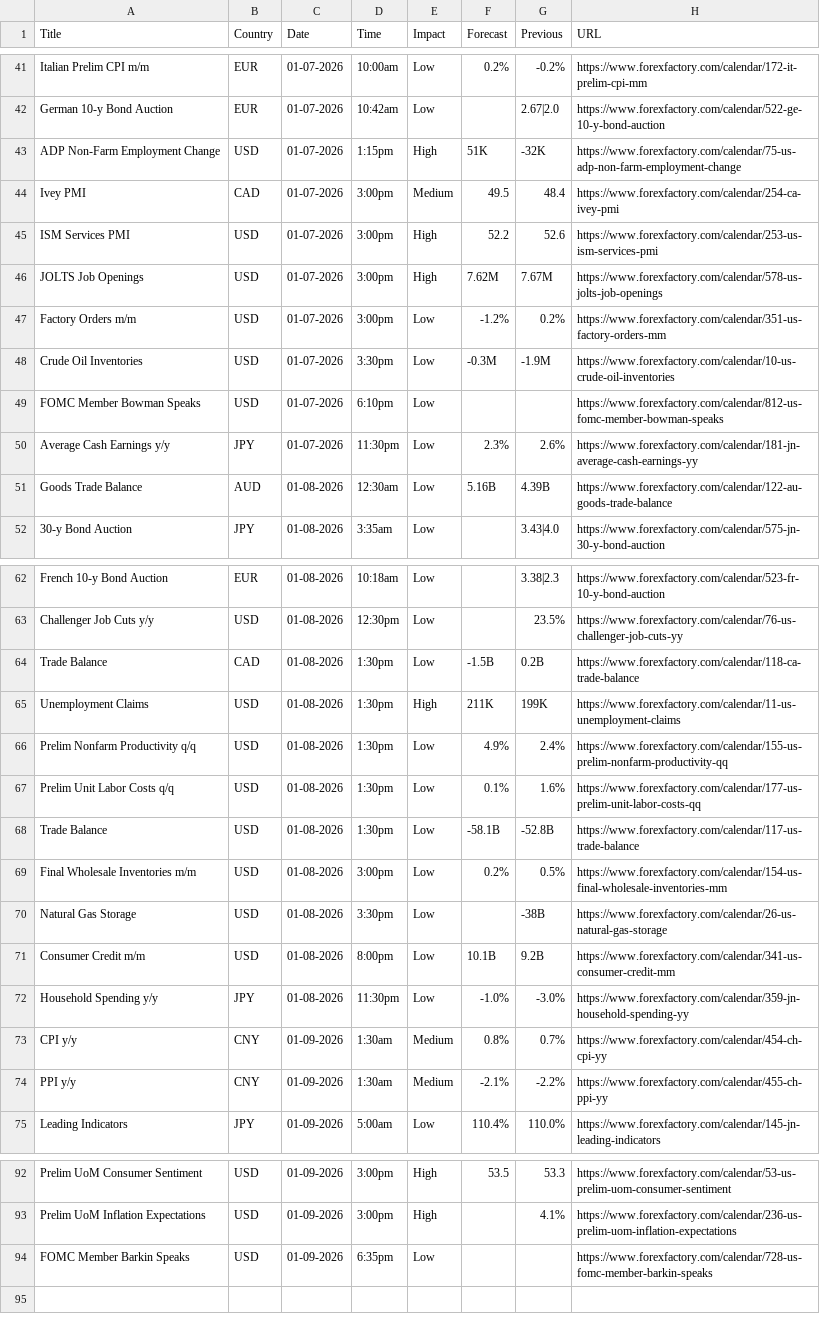
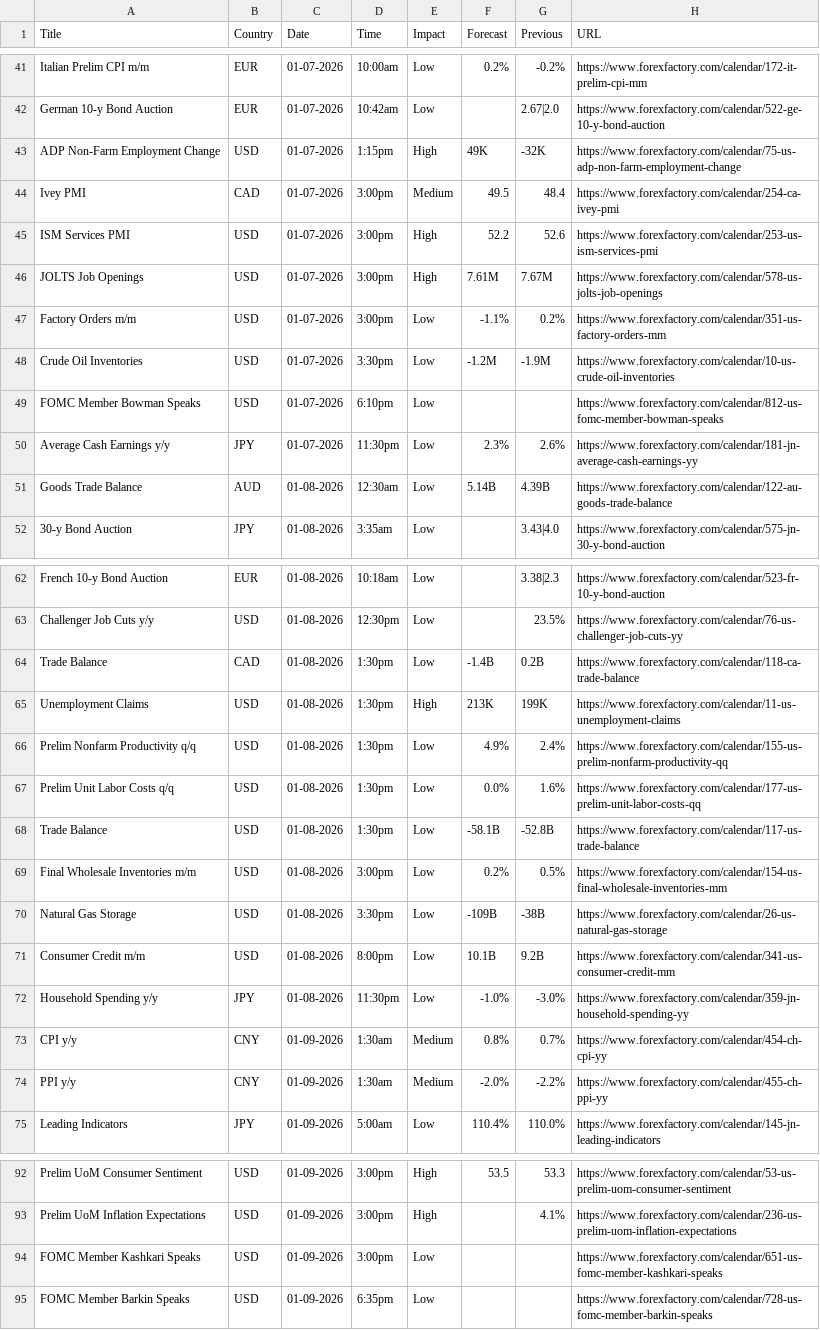
Before and after one commit to CryptoGamerDev/forex-calendar-data, a CSV file: forex_data_raw.csv, drawn as a sheet; only a part is shown, gaps mark what is left out; the diff covers the shown part only.

```diff
--- a/forex_data_raw.csv
+++ b/forex_data_raw.csv
@@ -42,11 +42,11 @@ Italian Prelim CPI m/m,EUR,01-07-2026,10:00am,Low,0.2%,-0.2%,https://www.forexfa
 German 10-y Bond Auction,EUR,01-07-2026,10:42am,Low,,2.67|2.0,https://www.forexfactory.com/calendar/522-ge-10-y-bond-auction
-ADP Non-Farm Employment Change,USD,01-07-2026,1:15pm,High,51K,-32K,https://www.forexfactory.com/calendar/75-us-adp-non-farm-employment-change
+ADP Non-Farm Employment Change,USD,01-07-2026,1:15pm,High,49K,-32K,https://www.forexfactory.com/calendar/75-us-adp-non-farm-employment-change
 Ivey PMI,CAD,01-07-2026,3:00pm,Medium,49.5,48.4,https://www.forexfactory.com/calendar/254-ca-ivey-pmi
 ISM Services PMI,USD,01-07-2026,3:00pm,High,52.2,52.6,https://www.forexfactory.com/calendar/253-us-ism-services-pmi
-JOLTS Job Openings,USD,01-07-2026,3:00pm,High,7.62M,7.67M,https://www.forexfactory.com/calendar/578-us-jolts-job-openings
-Factory Orders m/m,USD,01-07-2026,3:00pm,Low,-1.2%,0.2%,https://www.forexfactory.com/calendar/351-us-factory-orders-mm
-Crude Oil Inventories,USD,01-07-2026,3:30pm,Low,-0.3M,-1.9M,https://www.forexfactory.com/calendar/10-us-crude-oil-inventories
+JOLTS Job Openings,USD,01-07-2026,3:00pm,High,7.61M,7.67M,https://www.forexfactory.com/calendar/578-us-jolts-job-openings
+Factory Orders m/m,USD,01-07-2026,3:00pm,Low,-1.1%,0.2%,https://www.forexfactory.com/calendar/351-us-factory-orders-mm
+Crude Oil Inventories,USD,01-07-2026,3:30pm,Low,-1.2M,-1.9M,https://www.forexfactory.com/calendar/10-us-crude-oil-inventories
 FOMC Member Bowman Speaks,USD,01-07-2026,6:10pm,Low,,,https://www.forexfactory.com/calendar/812-us-fomc-member-bowman-speaks
 Average Cash Earnings y/y,JPY,01-07-2026,11:30pm,Low,2.3%,2.6%,https://www.forexfactory.com/calendar/181-jn-average-cash-earnings-yy
-Goods Trade Balance,AUD,01-08-2026,12:30am,Low,5.16B,4.39B,https://www.forexfactory.com/calendar/122-au-goods-trade-balance
+Goods Trade Balance,AUD,01-08-2026,12:30am,Low,5.14B,4.39B,https://www.forexfactory.com/calendar/122-au-goods-trade-balance
 30-y Bond Auction,JPY,01-08-2026,3:35am,Low,,3.43|4.0,https://www.forexfactory.com/calendar/575-jn-30-y-bond-auction
@@ -63,9 +63,9 @@ French 10-y Bond Auction,EUR,01-08-2026,10:18am,Low,,3.38|2.3,https://www.forexf
 Challenger Job Cuts y/y,USD,01-08-2026,12:30pm,Low,,23.5%,https://www.forexfactory.com/calendar/76-us-challenger-job-cuts-yy
-Trade Balance,CAD,01-08-2026,1:30pm,Low,-1.5B,0.2B,https://www.forexfactory.com/calendar/118-ca-trade-balance
-Unemployment Claims,USD,01-08-2026,1:30pm,High,211K,199K,https://www.forexfactory.com/calendar/11-us-unemployment-claims
+Trade Balance,CAD,01-08-2026,1:30pm,Low,-1.4B,0.2B,https://www.forexfactory.com/calendar/118-ca-trade-balance
+Unemployment Claims,USD,01-08-2026,1:30pm,High,213K,199K,https://www.forexfactory.com/calendar/11-us-unemployment-claims
 Prelim Nonfarm Productivity q/q,USD,01-08-2026,1:30pm,Low,4.9%,2.4%,https://www.forexfactory.com/calendar/155-us-prelim-nonfarm-productivity-qq
-Prelim Unit Labor Costs q/q,USD,01-08-2026,1:30pm,Low,0.1%,1.6%,https://www.forexfactory.com/calendar/177-us-prelim-unit-labor-costs-qq
+Prelim Unit Labor Costs q/q,USD,01-08-2026,1:30pm,Low,0.0%,1.6%,https://www.forexfactory.com/calendar/177-us-prelim-unit-labor-costs-qq
 Trade Balance,USD,01-08-2026,1:30pm,Low,-58.1B,-52.8B,https://www.forexfactory.com/calendar/117-us-trade-balance
 Final Wholesale Inventories m/m,USD,01-08-2026,3:00pm,Low,0.2%,0.5%,https://www.forexfactory.com/calendar/154-us-final-wholesale-inventories-mm
-Natural Gas Storage,USD,01-08-2026,3:30pm,Low,,-38B,https://www.forexfactory.com/calendar/26-us-natural-gas-storage
+Natural Gas Storage,USD,01-08-2026,3:30pm,Low,-109B,-38B,https://www.forexfactory.com/calendar/26-us-natural-gas-storage
 Consumer Credit m/m,USD,01-08-2026,8:00pm,Low,10.1B,9.2B,https://www.forexfactory.com/calendar/341-us-consumer-credit-mm
@@ -73,3 +73,3 @@ Household Spending y/y,JPY,01-08-2026,11:30pm,Low,-1.0%,-3.0%,https://www.forexf
 CPI y/y,CNY,01-09-2026,1:30am,Medium,0.8%,0.7%,https://www.forexfactory.com/calendar/454-ch-cpi-yy
-PPI y/y,CNY,01-09-2026,1:30am,Medium,-2.1%,-2.2%,https://www.forexfactory.com/calendar/455-ch-ppi-yy
+PPI y/y,CNY,01-09-2026,1:30am,Medium,-2.0%,-2.2%,https://www.forexfactory.com/calendar/455-ch-ppi-yy
 Leading Indicators,JPY,01-09-2026,5:00am,Low,110.4%,110.0%,https://www.forexfactory.com/calendar/145-jn-leading-indicators
@@ -93,2 +93,3 @@ Prelim UoM Consumer Sentiment,USD,01-09-2026,3:00pm,High,53.5,53.3,https://www.f
 Prelim UoM Inflation Expectations,USD,01-09-2026,3:00pm,High,,4.1%,https://www.forexfactory.com/calendar/236-us-prelim-uom-inflation-expectations
+FOMC Member Kashkari Speaks,USD,01-09-2026,3:00pm,Low,,,https://www.forexfactory.com/calendar/651-us-fomc-member-kashkari-speaks
 FOMC Member Barkin Speaks,USD,01-09-2026,6:35pm,Low,,,https://www.forexfactory.com/calendar/728-us-fomc-member-barkin-speaks
```
Also changed, not shown: 1 edited cell elsewhere in this file, forex_data_simple.csv.
